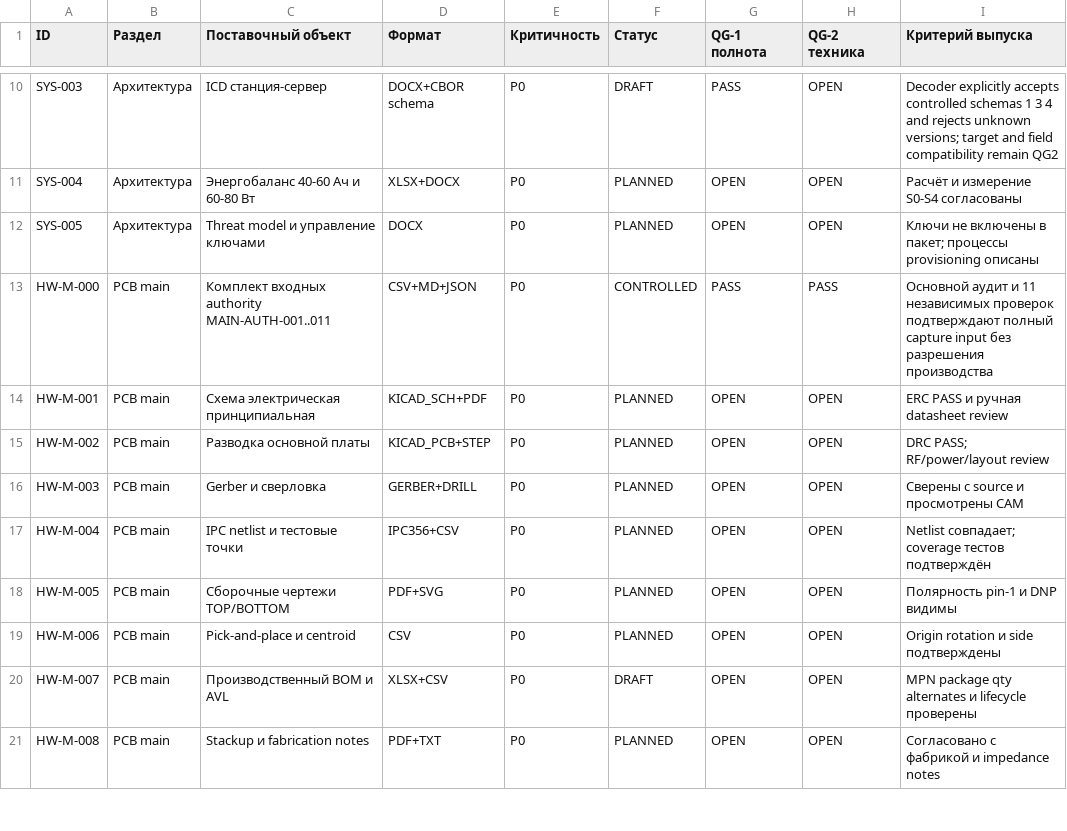
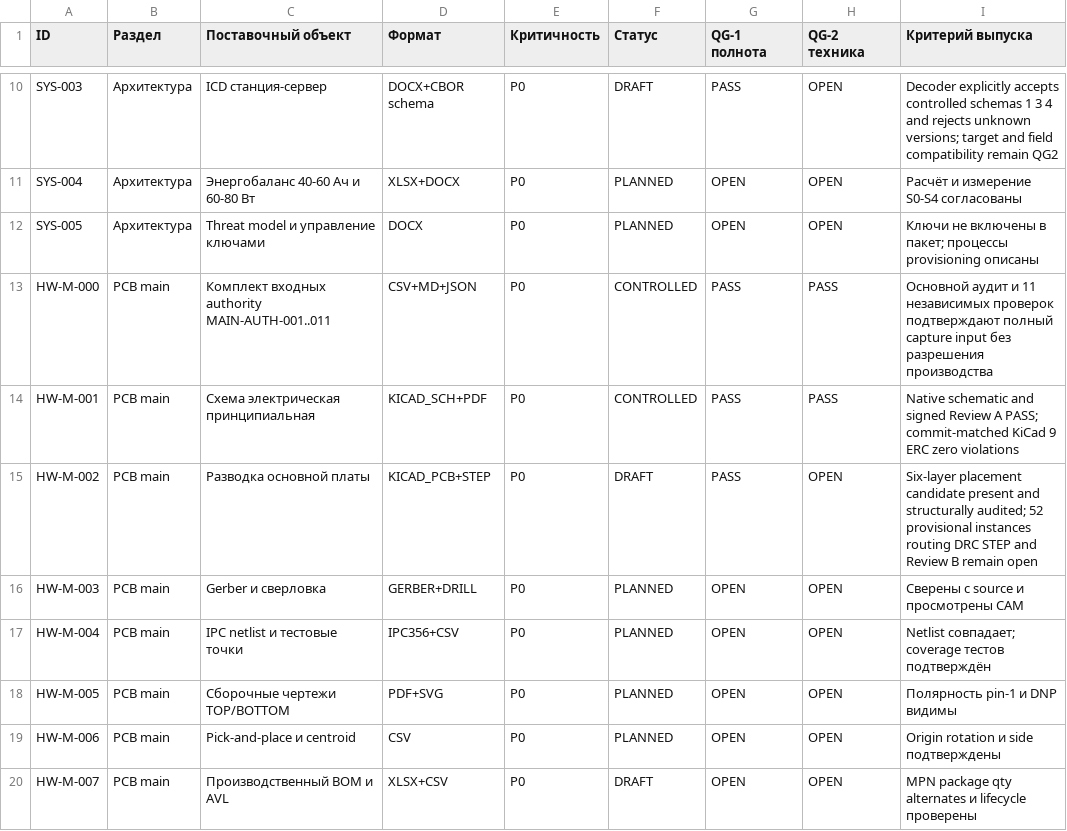
Before and after one commit to skif-ops/rs-zs-bpla, a CSV file: docs/DELIVERABLE_REGISTER_EVT_PRE_20.csv, drawn as a sheet; only a part is shown, gaps mark what is left out; the shorter side is filled out with more unchanged rows.

```diff
--- a/docs/DELIVERABLE_REGISTER_EVT_PRE_20.csv
+++ b/docs/DELIVERABLE_REGISTER_EVT_PRE_20.csv
@@ -13,4 +13,4 @@ SYS-005,Архитектура,Threat model и управление ключам
 HW-M-000,PCB main,Комплект входных authority MAIN-AUTH-001..011,CSV+MD+JSON,P0,CONTROLLED,PASS,PASS,Основной аудит и 11 независимых проверок подтверждают полный capture input без разрешения производства
-HW-M-001,PCB main,Схема электрическая принципиальная,KICAD_SCH+PDF,P0,PLANNED,OPEN,OPEN,ERC PASS и ручная datasheet review
-HW-M-002,PCB main,Разводка основной платы,KICAD_PCB+STEP,P0,PLANNED,OPEN,OPEN,DRC PASS; RF/power/layout review
+HW-M-001,PCB main,Схема электрическая принципиальная,KICAD_SCH+PDF,P0,CONTROLLED,PASS,PASS,Native schematic and signed Review A PASS; commit-matched KiCad 9 ERC zero violations
+HW-M-002,PCB main,Разводка основной платы,KICAD_PCB+STEP,P0,DRAFT,PASS,OPEN,Six-layer placement candidate present and structurally audited; 52 provisional instances routing DRC STEP and Review B remain open
 HW-M-003,PCB main,Gerber и сверловка,GERBER+DRILL,P0,PLANNED,OPEN,OPEN,Сверены с source и просмотрены CAM
```
Also changed, not shown: docs/DECISION_LOG.csv, docs/RISK_REGISTER.csv, 16 other files.
